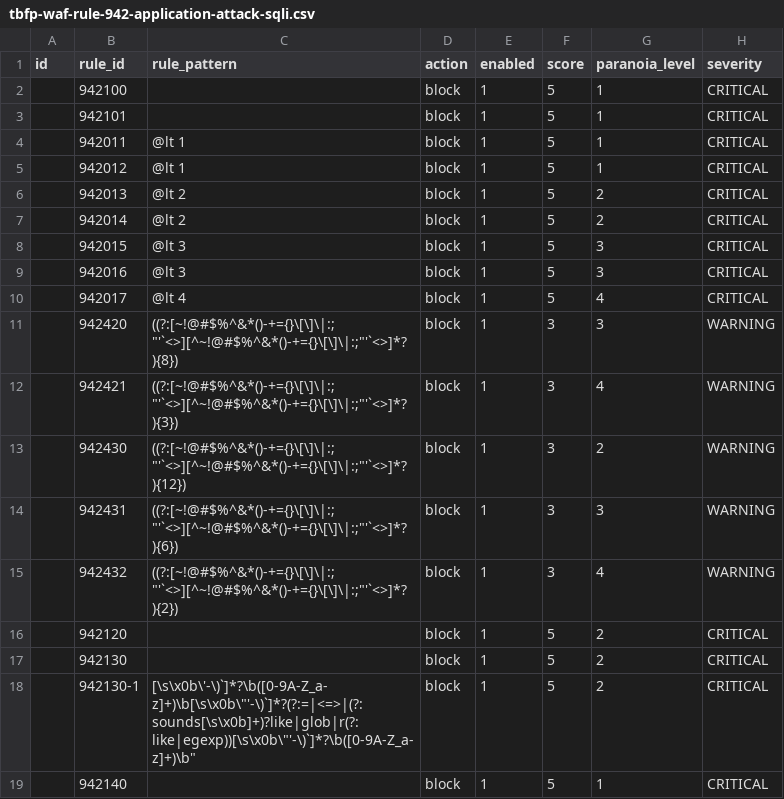
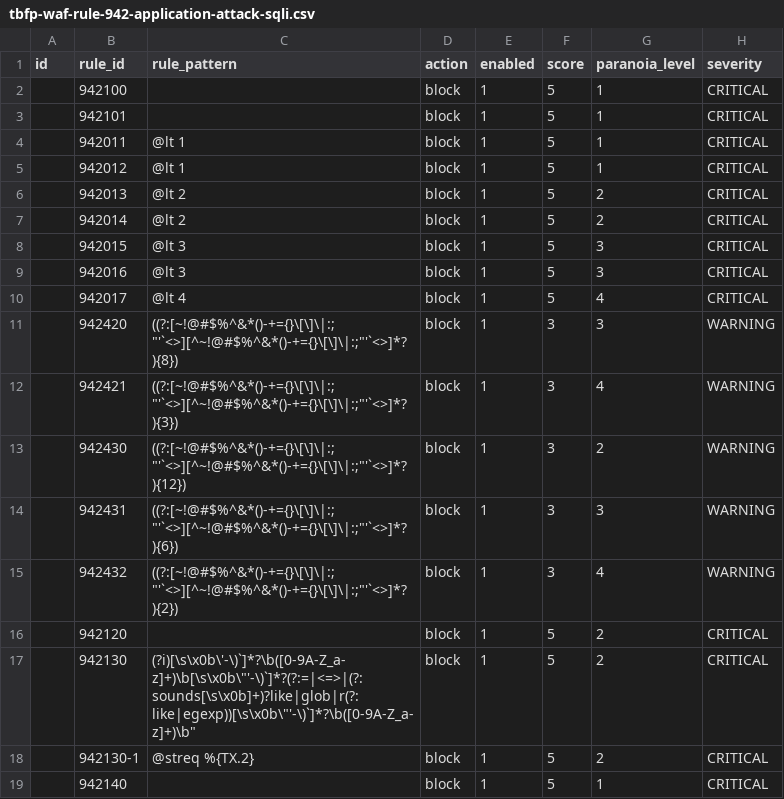
Before and after one commit to teckglobal/teckglobal-bfp-waf-rules, a CSV file: rules/tbfp-waf-rule-942-application-attack-sqli.csv, drawn as a sheet; only a part is shown; the diff names each change by its address in the sheet, - before the commit and + after, or states it on an @@ line.

Commit message:
Update tbfp-waf-rule-942-application-attack-sqli.csv

```diff
--- a/rules/tbfp-waf-rule-942-application-attack-sqli.csv
+++ b/rules/tbfp-waf-rule-942-application-attack-sqli.csv
-C17 (rule_pattern): (empty)
+C17 (rule_pattern): (?i)[\s\x0b\'-\)`]*?\b([0-9A-Z_a-z]+)\b[\s\x0b\"'-\)`]*?(?:=|<=>|(?:sounds[\s\x0b]+)?like|glob|r(?:like|egexp))[\s\x0b\"'-\)`]*?\b([0-9A-Z_a-z]+)\b"
-C18 (rule_pattern): [\s\x0b\'-\)`]*?\b([0-9A-Z_a-z]+)\b[\s\x0b\"'-\)`]*?(?:=|<=>|(?:sounds[\s\x0b]+)?like|glob|r(?:like|egexp))[\s\x0b\"'-\)`]*?\b([0-9A-Z_a-z]+)\b"
+C18 (rule_pattern): @streq %{TX.2}
```
